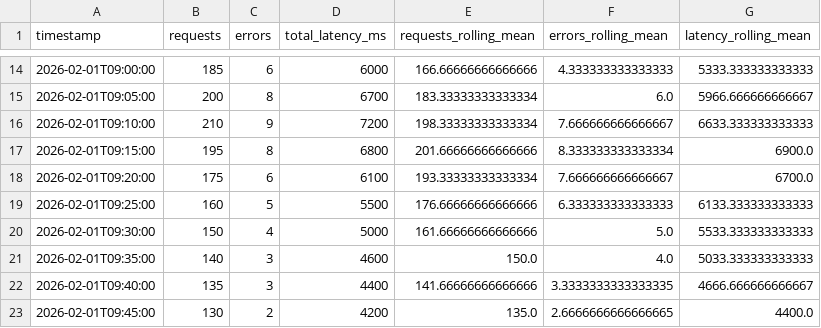
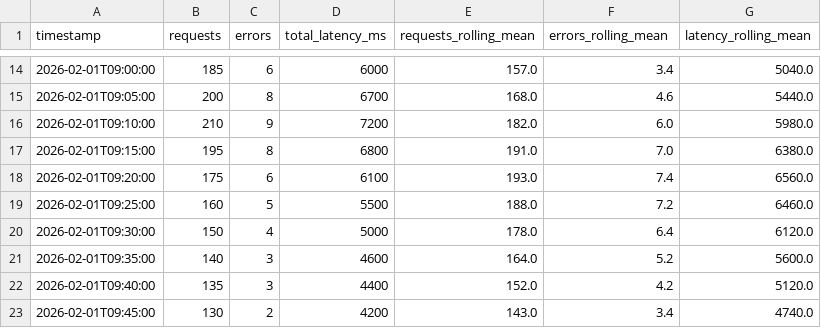
Before and after one commit to sandra8918/cintel-04-rolling-monitoring-custom, a CSV file: artifacts/rolling_metrics.csv, drawn as a sheet; only a part is shown, gaps mark what is left out; the diff covers the shown part only.

Commit message:
Document rolling window experiment

```diff
--- a/artifacts/rolling_metrics.csv
+++ b/artifacts/rolling_metrics.csv
@@ -14,10 +14,10 @@ timestamp,requests,errors,total_latency_ms,requests_rolling_mean,errors_rolling_
-2026-02-01T09:00:00,185,6,6000,166.66666666666666,4.333333333333333,5333.333333333333
-2026-02-01T09:05:00,200,8,6700,183.33333333333334,6.0,5966.666666666667
-2026-02-01T09:10:00,210,9,7200,198.33333333333334,7.666666666666667,6633.333333333333
-2026-02-01T09:15:00,195,8,6800,201.66666666666666,8.333333333333334,6900.0
-2026-02-01T09:20:00,175,6,6100,193.33333333333334,7.666666666666667,6700.0
-2026-02-01T09:25:00,160,5,5500,176.66666666666666,6.333333333333333,6133.333333333333
-2026-02-01T09:30:00,150,4,5000,161.66666666666666,5.0,5533.333333333333
-2026-02-01T09:35:00,140,3,4600,150.0,4.0,5033.333333333333
-2026-02-01T09:40:00,135,3,4400,141.66666666666666,3.3333333333333335,4666.666666666667
-2026-02-01T09:45:00,130,2,4200,135.0,2.6666666666666665,4400.0
+2026-02-01T09:00:00,185,6,6000,157.0,3.4,5040.0
+2026-02-01T09:05:00,200,8,6700,168.0,4.6,5440.0
+2026-02-01T09:10:00,210,9,7200,182.0,6.0,5980.0
+2026-02-01T09:15:00,195,8,6800,191.0,7.0,6380.0
+2026-02-01T09:20:00,175,6,6100,193.0,7.4,6560.0
+2026-02-01T09:25:00,160,5,5500,188.0,7.2,6460.0
+2026-02-01T09:30:00,150,4,5000,178.0,6.4,6120.0
+2026-02-01T09:35:00,140,3,4600,164.0,5.2,5600.0
+2026-02-01T09:40:00,135,3,4400,152.0,4.2,5120.0
+2026-02-01T09:45:00,130,2,4200,143.0,3.4,4740.0
```
Also changed, not shown: 140 edited cells elsewhere in this file, 2 other files.
